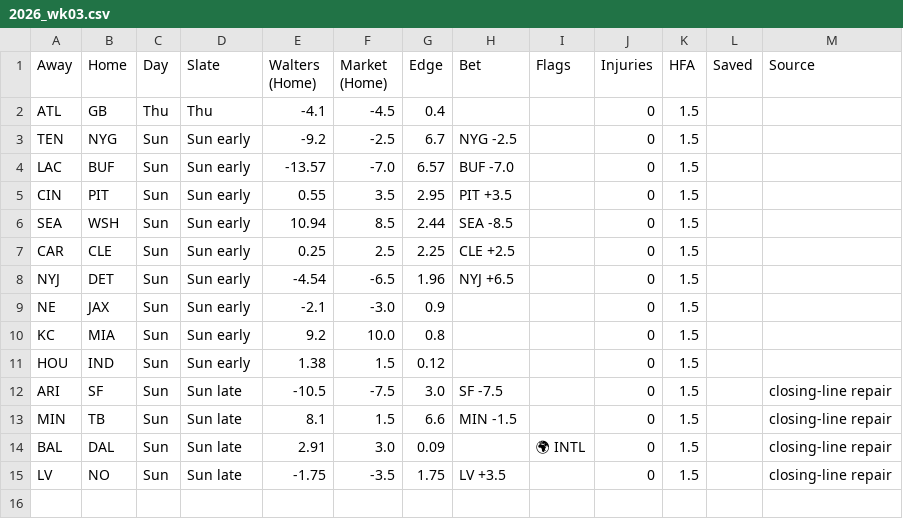
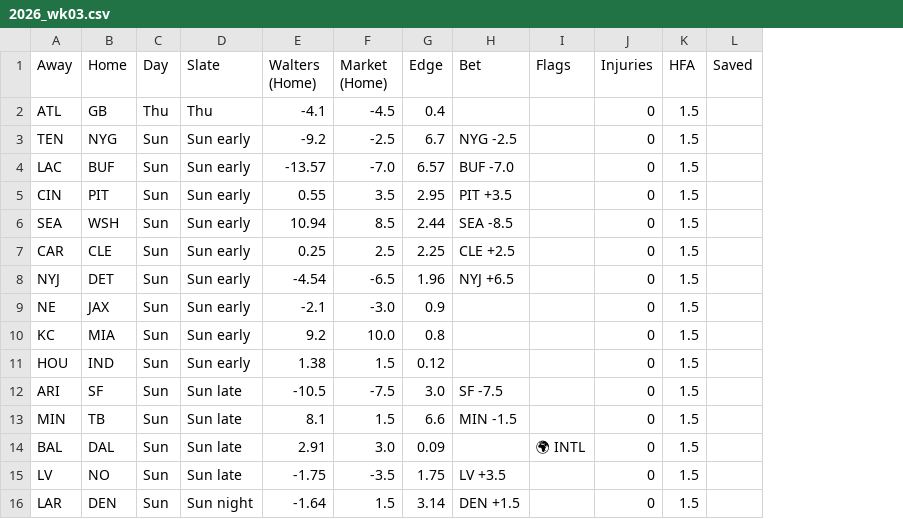
Before and after one commit to billy-w-playground/billy-w-nfl, a CSV file: history/2026_wk03.csv, drawn as a sheet; removed rows and columns are numbered as before the commit, all else as after; the diff names each change by its address in the sheet, - before the commit and + after, or states it on an @@ line.

Commit message:
Board snapshot 2026 wk3: +1 game(s)

```diff
--- a/history/2026_wk03.csv
+++ b/history/2026_wk03.csv
-column M (Source), rows 12-15: all closing-line repair
+row 16: LAR | DEN | Sun | Sun night | -1.64 | 1.5 | 3.14 | DEN +1.5 |  | 0 | 1.5
```
